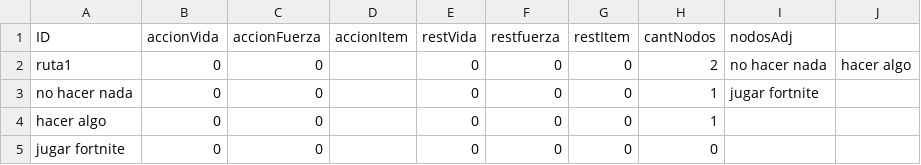
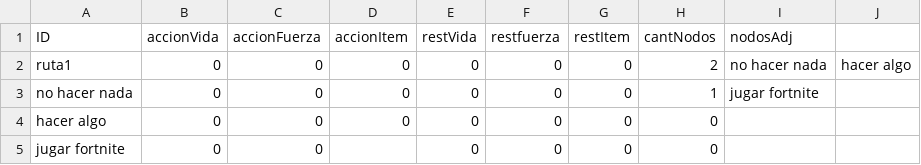
Before and after one commit to Nemeyas/Proyecto-100-real, a CSV file: conexiones.csv, drawn as a sheet.

```diff
--- a/conexiones.csv
+++ b/conexiones.csv
@@ -1,5 +1,5 @@
 ID, accionVida, accionFuerza, accionItem, restVida, restfuerza, restItem, cantNodos, nodosAdj
-ruta1,0,0,,0,0,0,2,no hacer nada,hacer algo
-no hacer nada,0,0,,0,0,0,1,jugar fortnite
-hacer algo,0,0,,0,0,0,1,
+ruta1,0,0,0,0,0,0,2,no hacer nada,hacer algo
+no hacer nada,0,0,0,0,0,0,1,jugar fortnite
+hacer algo,0,0,0,0,0,0,0,
 jugar fortnite,0,0,,0,0,0,0,
```
Also changed, not shown: 3 other files.
